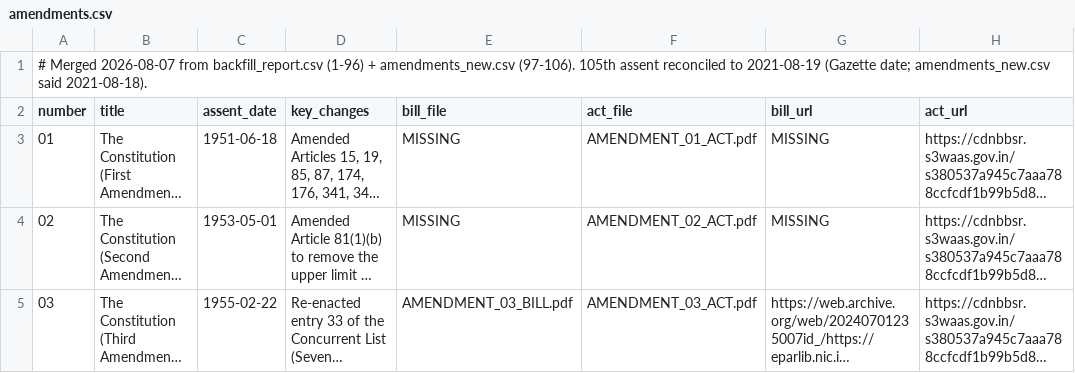
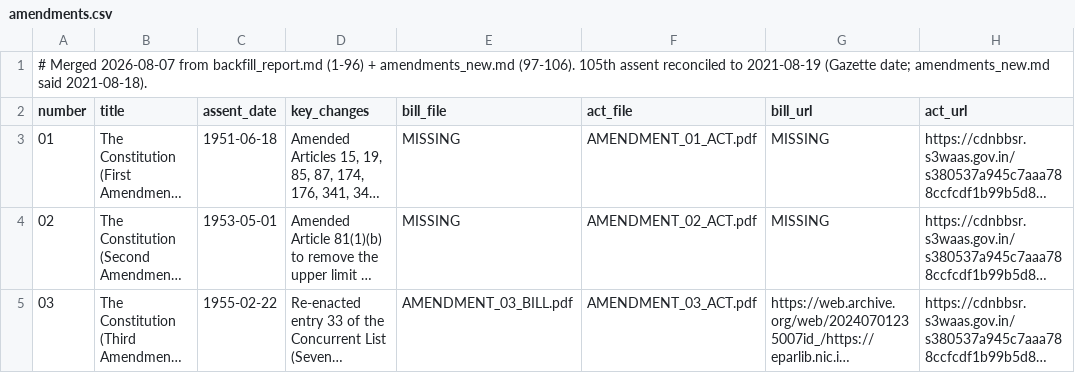
Before and after one commit to Ayush12358/TheConstitutionOfIndia, a CSV file: docs/amendments.csv, drawn as a sheet; only a part is shown; long unchanged cells end in …; the diff names each change by its address in the sheet, - before the commit and + after, or states it on an @@ line.

Commit message:
Complete markdown conversion: manifest/provenance tables as .md, AMENDMENTS/README; only amendments.csv remains as machine data

```diff
--- a/docs/amendments.csv
+++ b/docs/amendments.csv
-A1 (number): …2026-08-07 from backfill_report.csv (1-96) + amendments_new.csv (97-106). 105th assent reconciled to 2021-08-19 (Gazette date; amendments_new.csv said 2021-08-18).
+A1 (number): …2026-08-07 from backfill_report.md (1-96) + amendments_new.md (97-106). 105th assent reconciled to 2021-08-19 (Gazette date; amendments_new.md said 2021-08-18).
```
Also changed, not shown: 11 other files.
